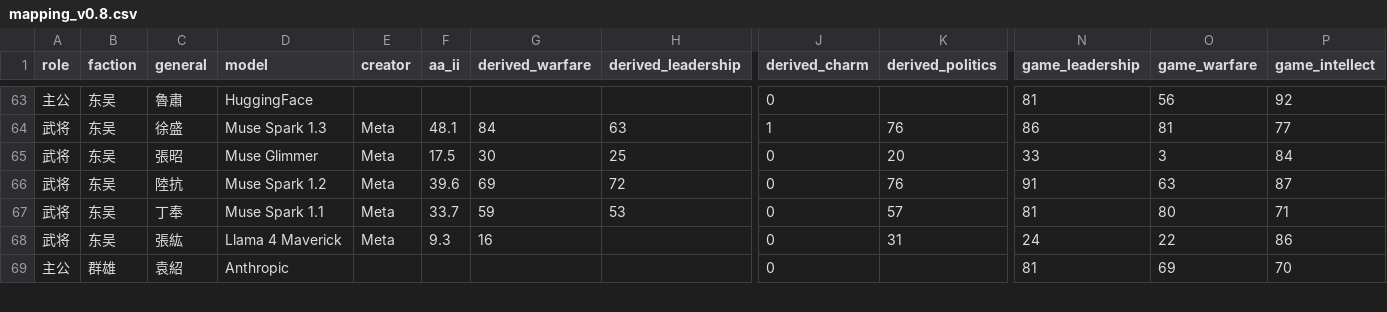
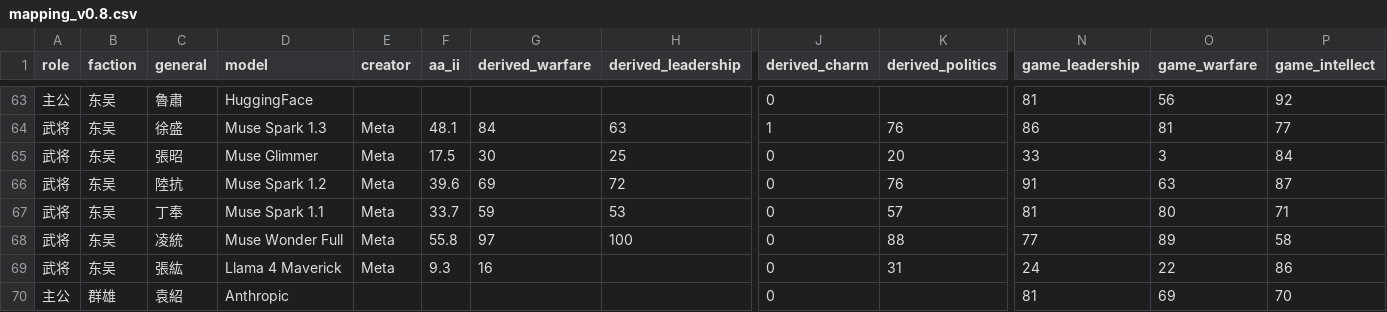
Before and after one commit to IllegalCreed/llm-sanguo, a CSV file: mapping/mapping_v0.8.csv, drawn as a sheet; only a part is shown, gaps mark what is left out; rows hold the shown columns only; the diff names each change by its address in the sheet, - before the commit and + after, or states it on an @@ line.

Commit message:
feat(mapping): 凌统入席 Muse Wonder Full——DRIFT 首期警报的人工裁决
- 东吴添席：凌統 = Muse Wonder Full（II 55.8，折算武力 97 对原版 89，
  与徐盛组成江东新老双璧），席位 102 → 103
- 数值自带剧情：折算统率 100（新 agentic 榜首）、政 88，而魅力 0、
  智力空——新旗舰初出茅庐，调用份额未开张、价格未定
- 台账登记（DRIFT 首期警报实录）；nobuwiki 补采凌统 KOEI 立绘
- 全线重跑：enrich → build_site（首页席位计数同步 103）

```diff
--- a/mapping/mapping_v0.8.csv
+++ b/mapping/mapping_v0.8.csv
+row 68: 武将 | 东吴 | 凌統 | Muse Wonder Full | Meta | 55.8 | 97 | 100 | 0 | 88 | 77 | 89 | 58
```
Also changed, not shown: mapping/mapping_source.csv, mapping/seat_history.csv, 4 other files.
